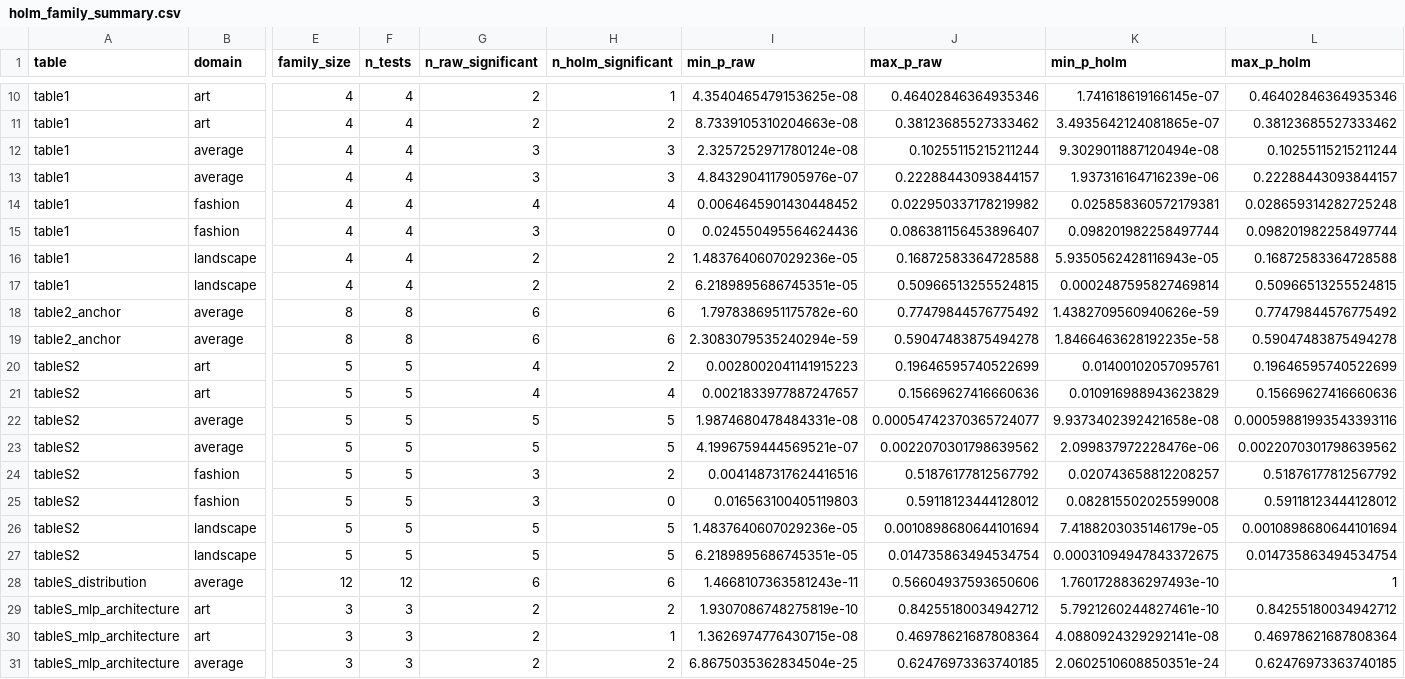
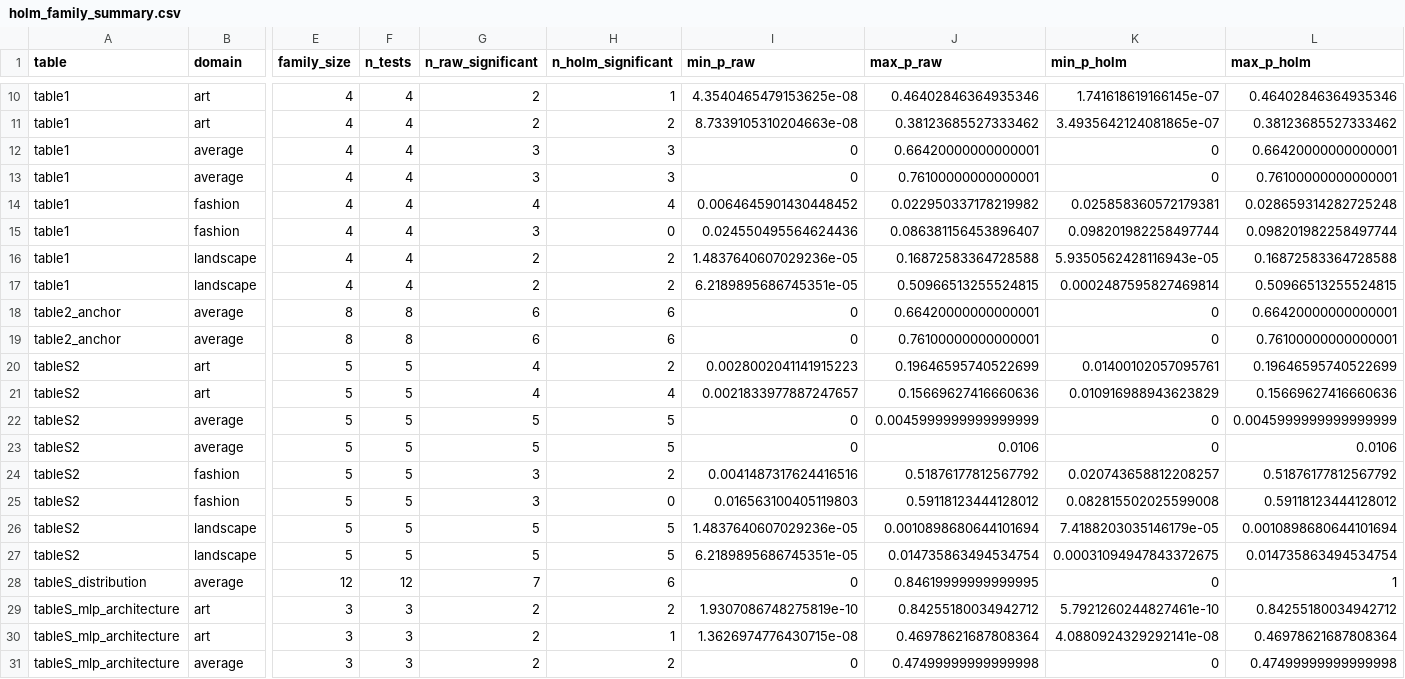
Before and after one commit to pinwap/piaa-emotion-mediated, a CSV file: output/statistics/holm_family_summary.csv, drawn as a sheet; only a part is shown, gaps mark what is left out; the diff covers the shown part only; the diff names each change by its address in the sheet, - before the commit and + after, or states it on an @@ line.

```diff
--- a/output/statistics/holm_family_summary.csv
+++ b/output/statistics/holm_family_summary.csv
-I12 (min_p_raw): 2.3257252971780124e-08
+I12 (min_p_raw): 0
-J12 (max_p_raw): 0.10255115215211244
+J12 (max_p_raw): 0.66420000000000001
-K12 (min_p_holm): 9.3029011887120494e-08
+K12 (min_p_holm): 0
-L12 (max_p_holm): 0.10255115215211244
+L12 (max_p_holm): 0.66420000000000001
-I13 (min_p_raw): 4.8432904117905976e-07
+I13 (min_p_raw): 0
-J13 (max_p_raw): 0.22288443093844157
+J13 (max_p_raw): 0.76100000000000001
-K13 (min_p_holm): 1.937316164716239e-06
+K13 (min_p_holm): 0
-L13 (max_p_holm): 0.22288443093844157
+L13 (max_p_holm): 0.76100000000000001
-I18 (min_p_raw): 1.7978386951175782e-60
+I18 (min_p_raw): 0
-J18 (max_p_raw): 0.77479844576775492
+J18 (max_p_raw): 0.66420000000000001
-K18 (min_p_holm): 1.4382709560940626e-59
+K18 (min_p_holm): 0
-L18 (max_p_holm): 0.77479844576775492
+L18 (max_p_holm): 0.66420000000000001
-I19 (min_p_raw): 2.3083079535240294e-59
+I19 (min_p_raw): 0
-J19 (max_p_raw): 0.59047483875494278
+J19 (max_p_raw): 0.76100000000000001
-K19 (min_p_holm): 1.8466463628192235e-58
+K19 (min_p_holm): 0
-L19 (max_p_holm): 0.59047483875494278
+L19 (max_p_holm): 0.76100000000000001
-I22 (min_p_raw): 1.9874680478484331e-08
+I22 (min_p_raw): 0
-J22 (max_p_raw): 0.00054742370365724077
+J22 (max_p_raw): 0.0045999999999999999
-K22 (min_p_holm): 9.9373402392421658e-08
+K22 (min_p_holm): 0
-L22 (max_p_holm): 0.00059881993543393116
+L22 (max_p_holm): 0.0045999999999999999
-I23 (min_p_raw): 4.1996759444569521e-07
+I23 (min_p_raw): 0
-J23 (max_p_raw): 0.0022070301798639562
+J23 (max_p_raw): 0.0106
-K23 (min_p_holm): 2.099837972228476e-06
+K23 (min_p_holm): 0
-L23 (max_p_holm): 0.0022070301798639562
+L23 (max_p_holm): 0.0106
-G28 (n_raw_significant): 6
+G28 (n_raw_significant): 7
-I28 (min_p_raw): 1.4668107363581243e-11
+I28 (min_p_raw): 0
-J28 (max_p_raw): 0.56604937593650606
+J28 (max_p_raw): 0.84619999999999995
-K28 (min_p_holm): 1.7601728836297493e-10
+K28 (min_p_holm): 0
-I31 (min_p_raw): 6.8675035362834504e-25
+I31 (min_p_raw): 0
-J31 (max_p_raw): 0.62476973363740185
+J31 (max_p_raw): 0.47499999999999998
-K31 (min_p_holm): 2.0602510608850351e-24
+K31 (min_p_holm): 0
-L31 (max_p_holm): 0.62476973363740185
+L31 (max_p_holm): 0.47499999999999998
```
Also changed, not shown: 69 edited cells elsewhere in this file, output/faithfulness/summary.csv, output/statistics/holm_corrected.csv, 56 other files.
